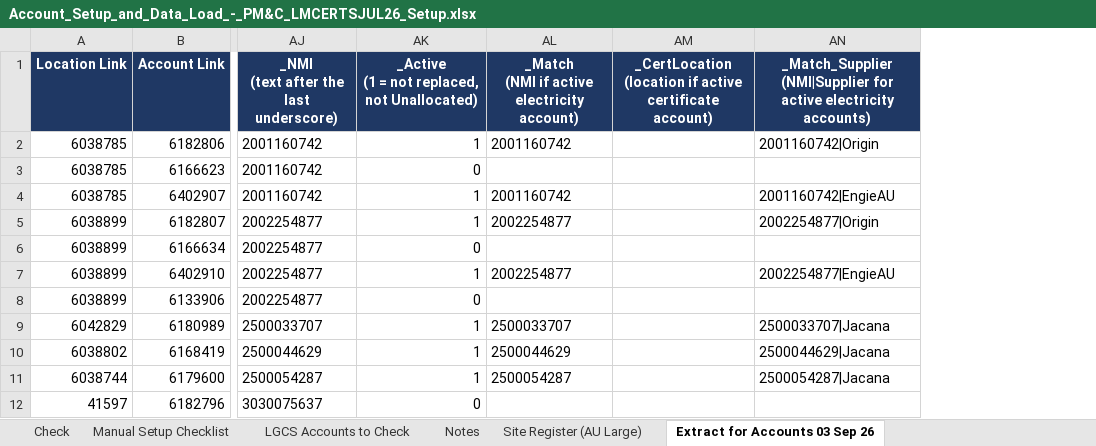
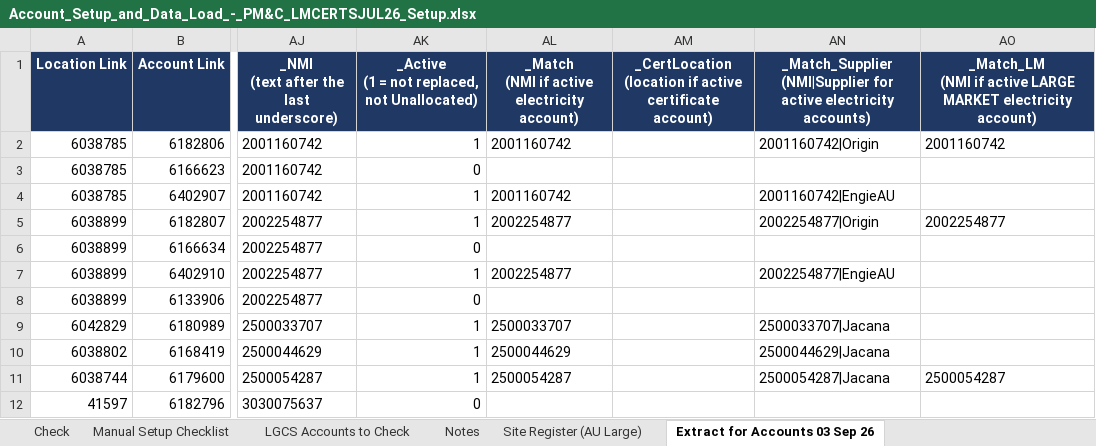
Before and after one commit to itschriswang/Monthly-Revenue-Uploads, an Excel workbook: Large Market Certificates/Account_Setup_and_Data_Load_-_PM&C_LMCERTSJUL26_Setup.xlsx, sheet Extract for Accounts 03 Sep 26, drawn as a sheet; only a part is shown, gaps mark what is left out; values as stored, in another font and other column widths than the file's, no borders; charts and pictures not drawn; ↵ is a line break in a cell; the diff names each change by its address in the sheet, - before the commit and + after, or states it on an @@ line.

```diff
--- a/Large Market Certificates/Account_Setup_and_Data_Load_-_PM&C_LMCERTSJUL26_Setup.xlsx (sheet Extract for Accounts 03 Sep 26)
+++ b/Large Market Certificates/Account_Setup_and_Data_Load_-_PM&C_LMCERTSJUL26_Setup.xlsx (sheet Extract for Accounts 03 Sep 26)
+column AO, rows 1-11: _Match_LM ↵ (NMI if active LARGE MARKET electricity account) | 2001160742 |  |  | 2002254877 |  |  |  |  |  | 2500054287
```
Also changed, not shown: sheet Prep - with formulas, sheet Account_Setup_and_Data_Load, sheet Manual Setup Checklist, sheet Review - AU Large Market, sheet LGCS Accounts to Check, sheet Check, 1 more sheet, formulas that keep their value, 3 other files.
